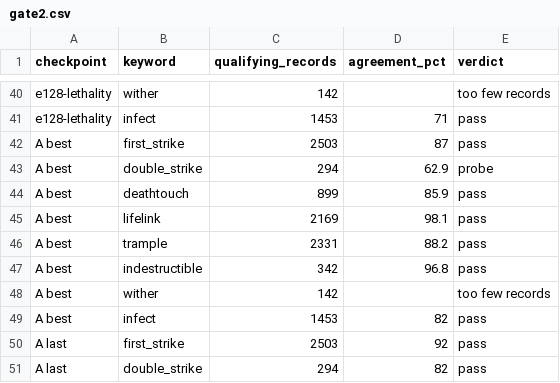
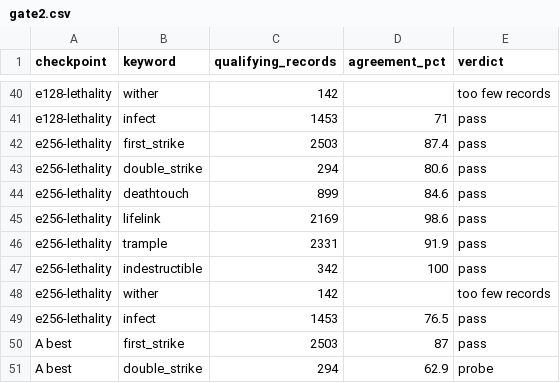
Before and after one commit to npiguet/price-predictor, a CSV file: experiments/2026-09-18-effect-model-gen2/data/gate2.csv, drawn as a sheet; only a part is shown, gaps mark what is left out; the shorter side is filled out with more unchanged rows; the diff names each change by its address in the sheet, - before the commit and + after, or states it on an @@ line.

```diff
--- a/experiments/2026-09-18-effect-model-gen2/data/gate2.csv
+++ b/experiments/2026-09-18-effect-model-gen2/data/gate2.csv
+row 42: e256-lethality | first_strike | 2503 | 87.4 | pass
+row 43: e256-lethality | double_strike | 294 | 80.6 | pass
+row 44: e256-lethality | deathtouch | 899 | 84.6 | pass
+row 45: e256-lethality | lifelink | 2169 | 98.6 | pass
+row 46: e256-lethality | trample | 2331 | 91.9 | pass
+row 47: e256-lethality | indestructible | 342 | 100 | pass
+row 48: e256-lethality | wither | 142 |  | too few records
+row 49: e256-lethality | infect | 1453 | 76.5 | pass
```
Also changed, not shown: experiments/2026-09-18-effect-model-gen2/data/checkpoints.csv, experiments/2026-09-18-effect-model-gen2/data/damage_grids.csv, 27 other files.
